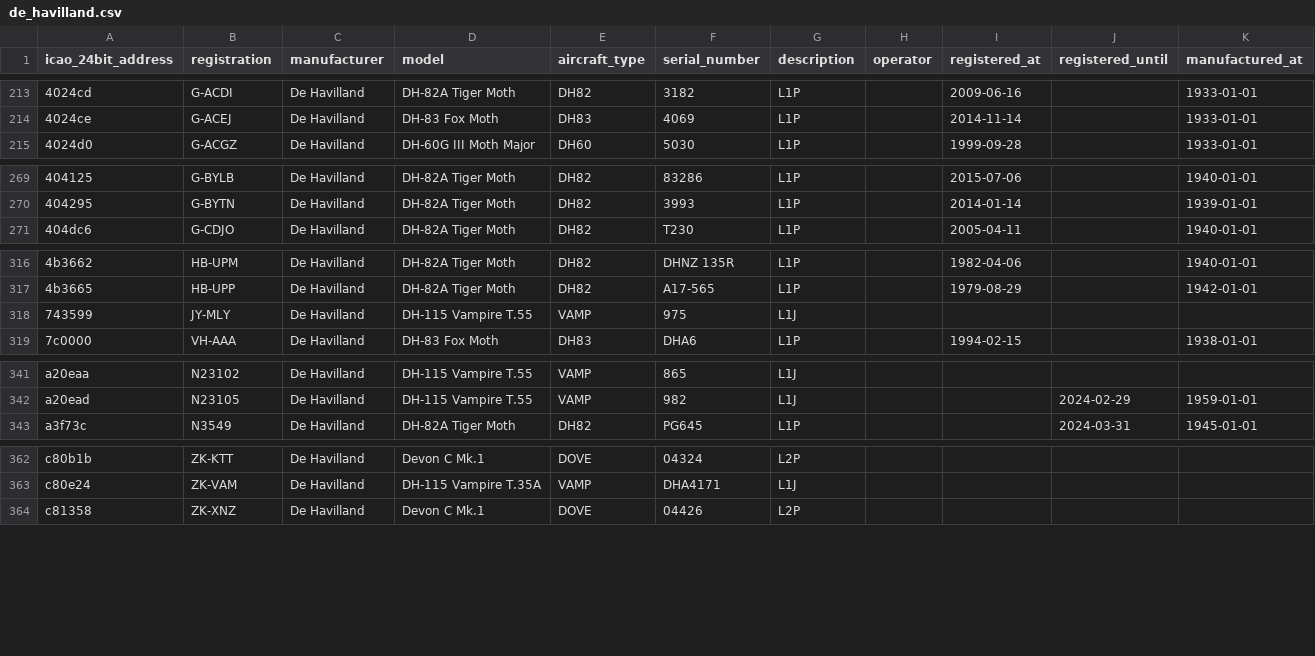
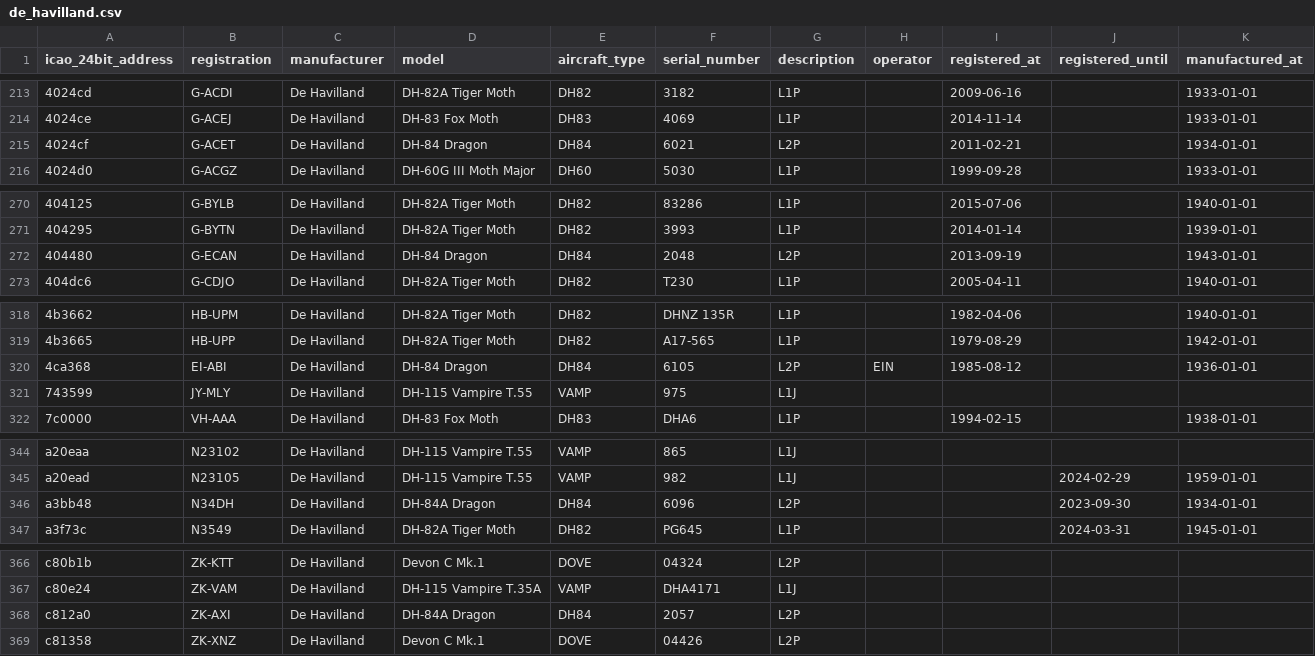
Before and after one commit to jbroutier/whatisflying-db, a CSV file: data/aircraft/de_havilland.csv, drawn as a sheet; only a part is shown, gaps mark what is left out; the diff names each change by its address in the sheet, - before the commit and + after, or states it on an @@ line.

Commit message:
Add 5 De Havilland aircraft.

```diff
--- a/data/aircraft/de_havilland.csv
+++ b/data/aircraft/de_havilland.csv
+row 215: 4024cf | G-ACET | De Havilland | DH-84 Dragon | DH84 | 6021 | L2P |  | 2011-02-21 |  | 1934-01-01
+row 272: 404480 | G-ECAN | De Havilland | DH-84 Dragon | DH84 | 2048 | L2P |  | 2013-09-19 |  | 1943-01-01
+row 320: 4ca368 | EI-ABI | De Havilland | DH-84 Dragon | DH84 | 6105 | L2P | EIN | 1985-08-12 |  | 1936-01-01
+row 346: a3bb48 | N34DH | De Havilland | DH-84A Dragon | DH84 | 6096 | L2P |  |  | 2023-09-30 | 1934-01-01
+row 368: c812a0 | ZK-AXI | De Havilland | DH-84A Dragon | DH84 | 2057 | L2P
```
